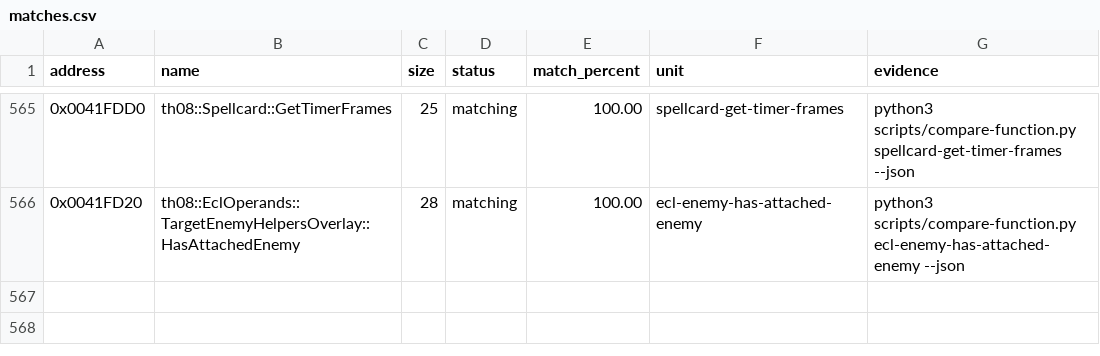
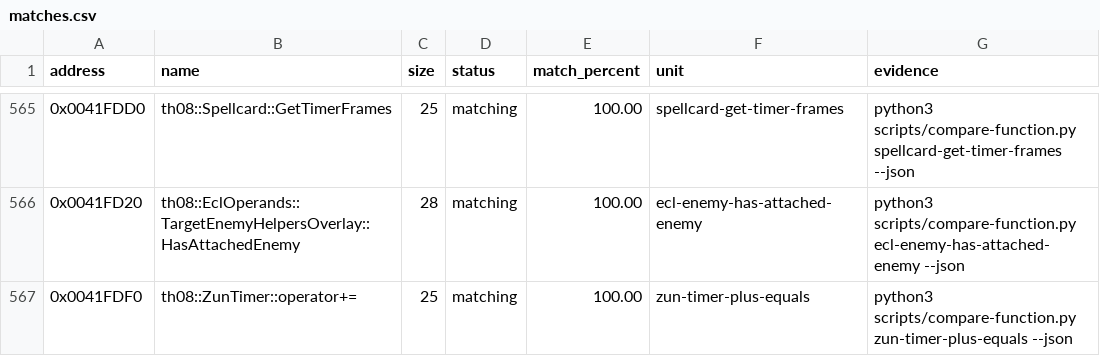
Before and after one commit to N0zoM1z0/th08, a CSV file: config/matches.csv, drawn as a sheet; only a part is shown, gaps mark what is left out.

Commit message:
gpt-web: exact zun timer plus equals wrapper

```diff
--- a/config/matches.csv
+++ b/config/matches.csv
@@ -566 +566,2 @@ address,name,size,status,match_percent,unit,evidence
 0x0041FD20,th08::EclOperands::TargetEnemyHelpersOverlay::HasAttachedEnemy,28,matching,100.00,ecl-enemy-has-attached-enemy,python3 scripts/compare-function.py ecl-enemy-has-attached-enemy --json
+0x0041FDF0,th08::ZunTimer::operator+=,25,matching,100.00,zun-timer-plus-equals,python3 scripts/compare-function.py zun-timer-plus-equals --json
```
Also changed, not shown: config/implemented.csv, config/mapping.csv, 5 other files.
